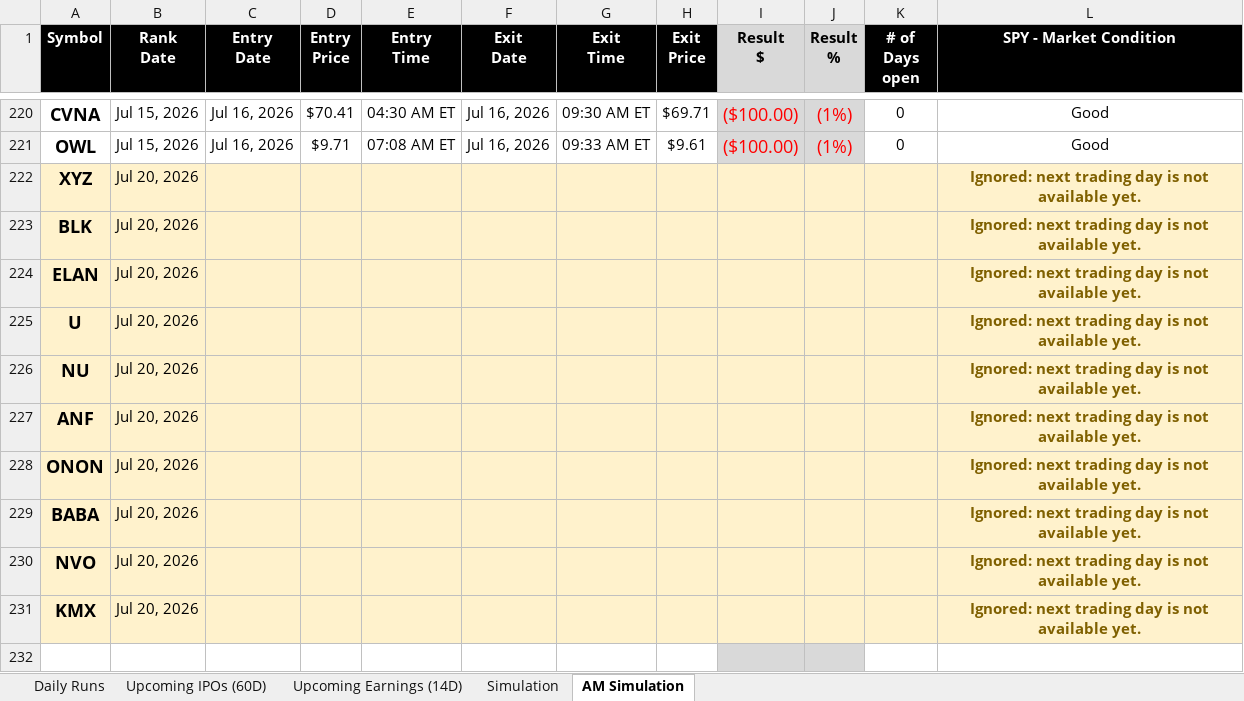
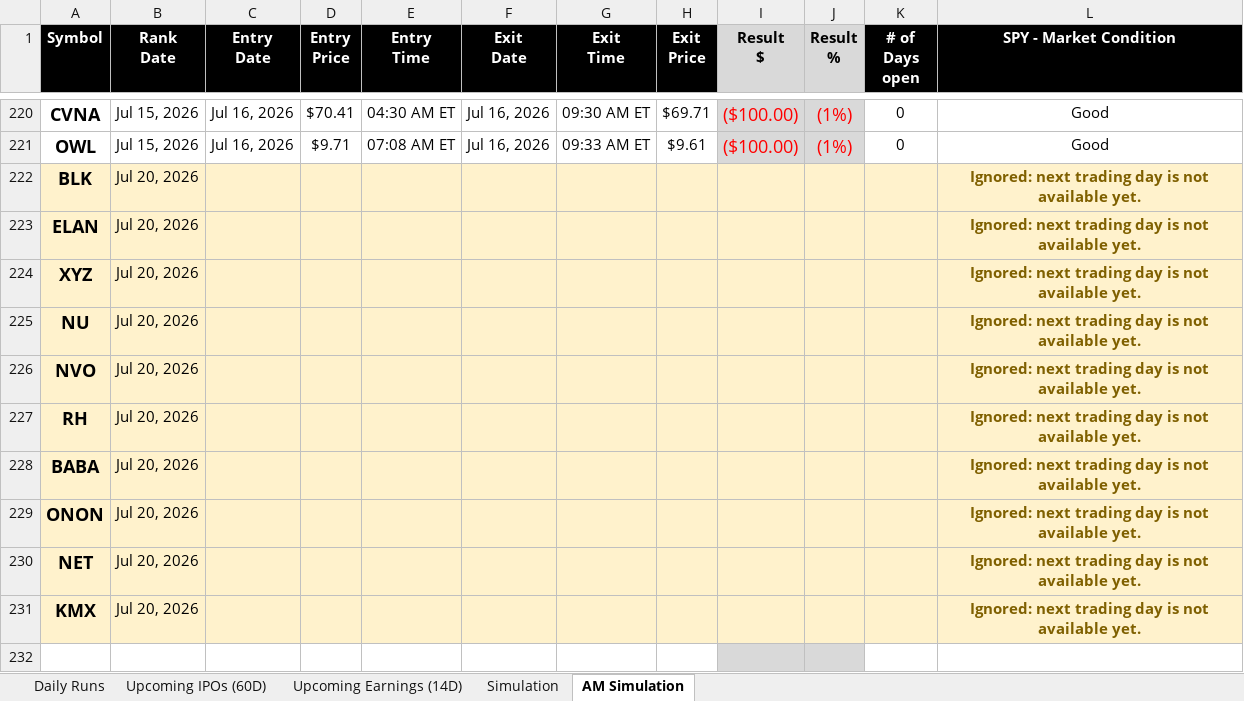
Before and after one commit to codenamev99/invest2.0, an Excel workbook: results.xlsx, sheet AM Simulation, drawn as a sheet; only a part is shown, gaps mark what is left out; values as stored, in another font and other column widths than the file's, no borders; removed rows and columns are numbered as before the commit, all else as after; the diff names each change by its address in the sheet, - before the commit and + after, or states it on an @@ line.

```diff
--- a/results.xlsx (sheet AM Simulation)
+++ b/results.xlsx (sheet AM Simulation)
-row 222: XYZ | Jul 20, 2026 |  |  |  |  |  |  |  |  |  | Ignored: next trading day is not available yet.
-A224 (Symbol): U
+A224 (Symbol): XYZ
-A226 (Symbol): ANF
+A226 (Symbol): NVO
+row 227: RH | Jul 20, 2026 |  |  |  |  |  |  |  |  |  | Ignored: next trading day is not available yet.
@@ row 229 moved to row 228: BABA @@
-A230 (Symbol): NVO
+A230 (Symbol): NET
```
Also changed, not shown: sheet Daily Runs, sheet Simulation, sheet Upcoming Earnings (14D).
